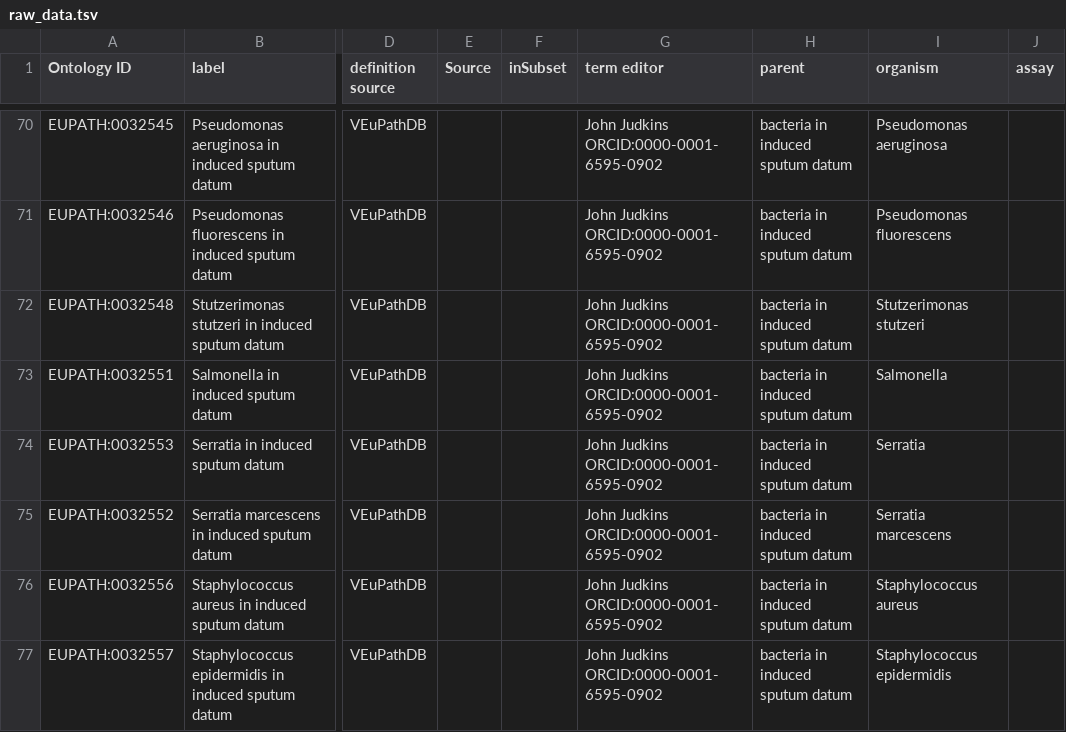
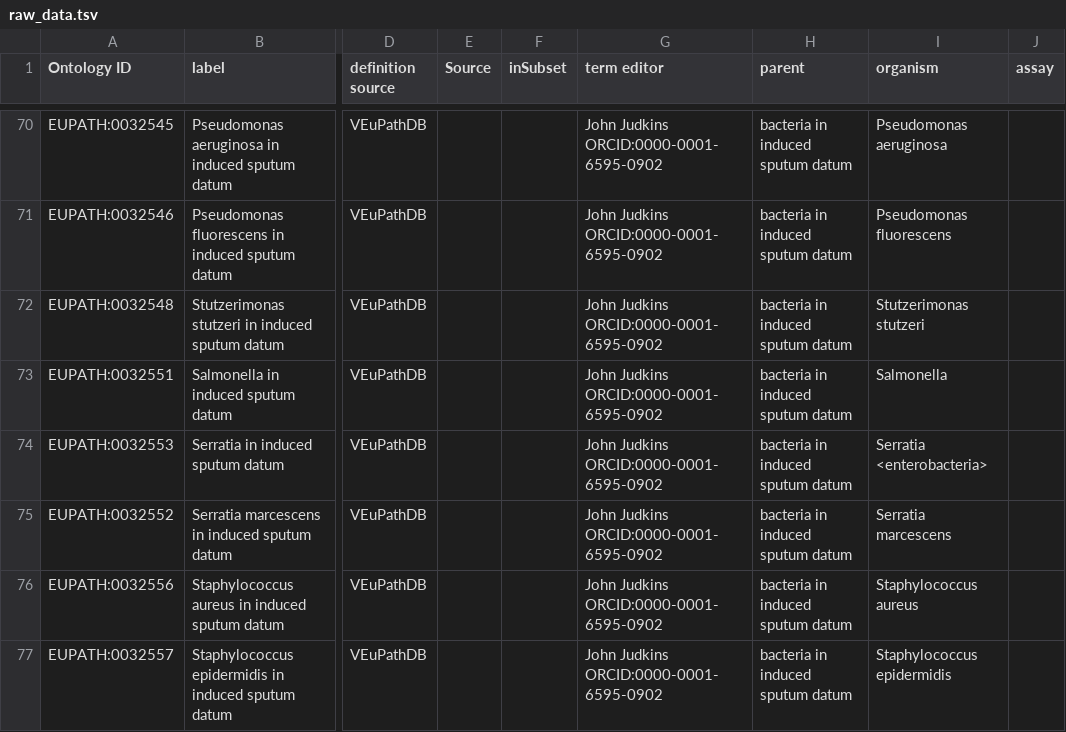
Before and after one commit to VEuPathDB-ontology/VEuPathDB-ontology, a TSV file: src/ontology/templates/raw_data.tsv, drawn as a sheet; only a part is shown, gaps mark what is left out; the diff names each change by its address in the sheet, - before the commit and + after, or states it on an @@ line.

```diff
--- a/src/ontology/templates/raw_data.tsv
+++ b/src/ontology/templates/raw_data.tsv
-I74 (organism): Serratia
+I74 (organism): Serratia <enterobacteria>
```
Also changed, not shown: src/ontology/templates/general.tsv, src/ontology/templates/threshold-cycle.tsv, 2 other files.
